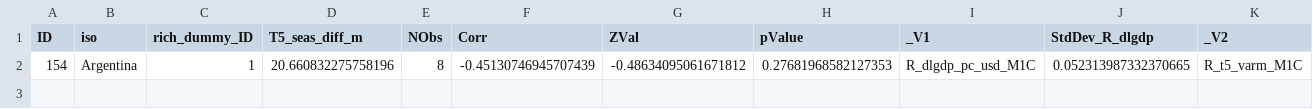
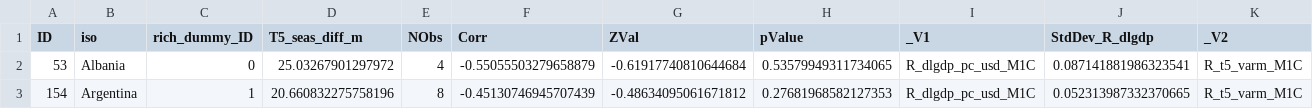
Before and after one commit to eulauer/frank, a CSV file: test.csv, drawn as a sheet; only a part is shown; rows hold the shown columns only; the diff names each change by its address in the sheet, - before the commit and + after, or states it on an @@ line.

```diff
--- a/test.csv
+++ b/test.csv
+row 2: 53 | Albania | 0 | 25.03267901297972 | 4 | -0.55055503279658879 | -0.61917740810644684 | 0.53579949311734065 | R_dlgdp_pc_usd_M1C | 0.087141881986323541 | R_t5_varm_M1C
```
